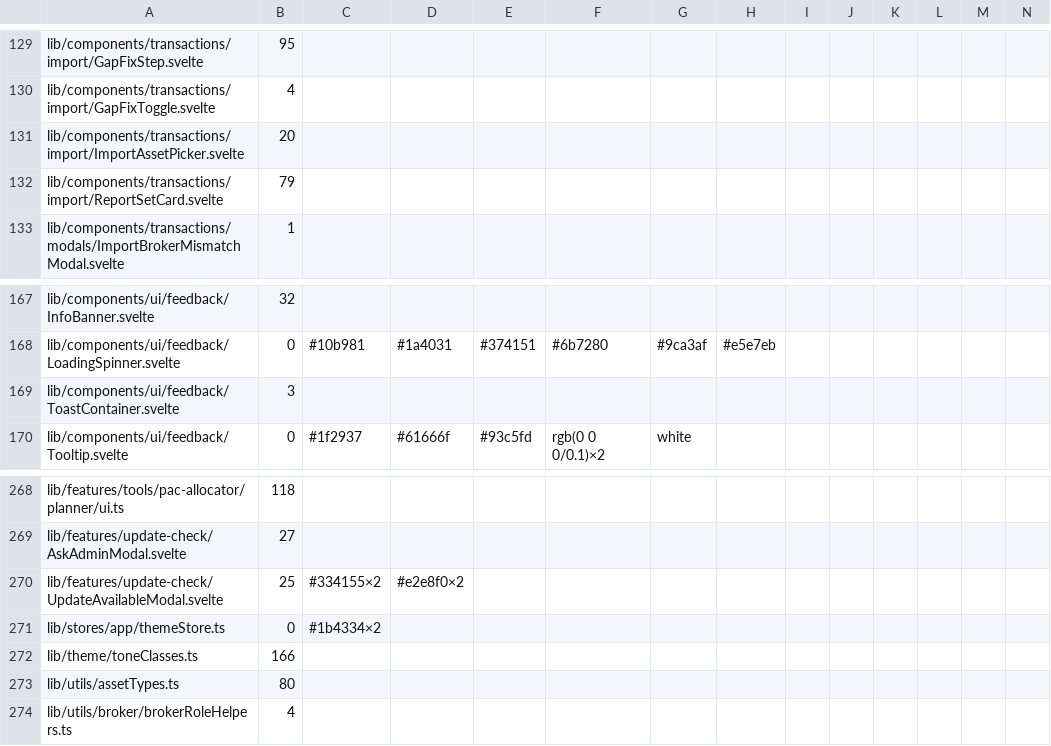
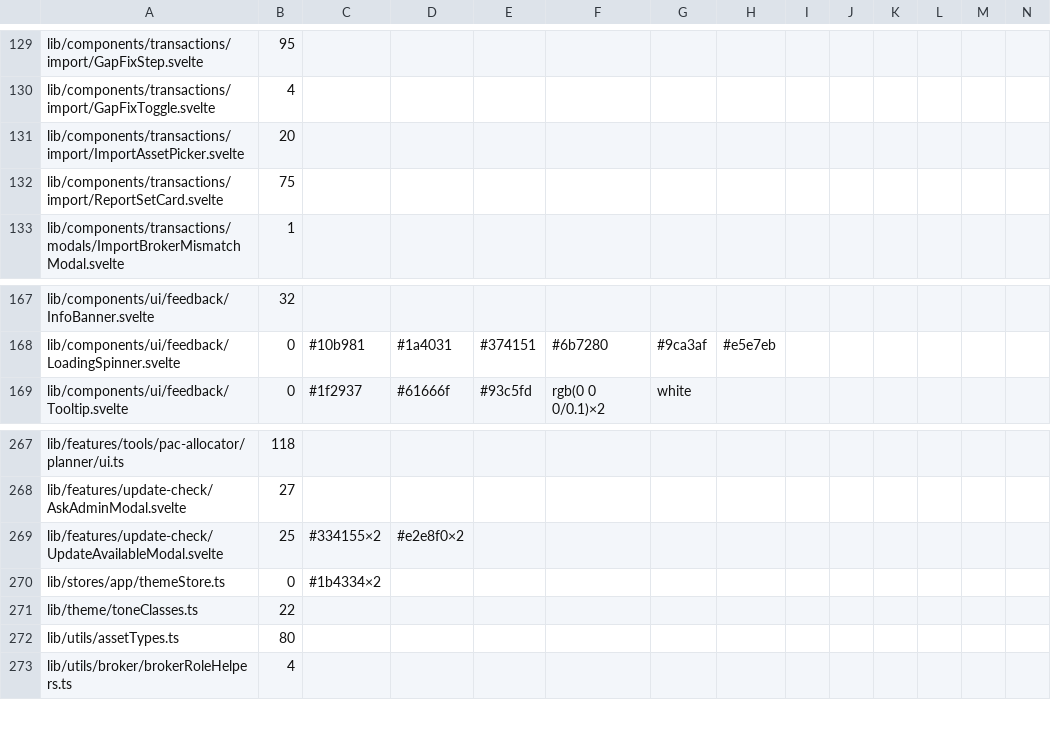
Before and after one commit to Librefolio/LibreFolio, a TSV file: frontend/src/themeRoles.baseline.tsv, drawn as a sheet; only a part is shown, gaps mark what is left out; removed rows and columns are numbered as before the commit, all else as after; rows hold the shown columns only; the diff names each change by its address in the sheet, - before the commit and + after, or states it on an @@ line.

Commit message:
feat(theme): status and polarity tones on roles (W3-c, W3-d)
- STATUS_TONES and POLARITY_TONES on the state roles; only the
  categorical KIND_TONES and fileSet.combined stay palette classes
- toast dismiss and countdown follow the on-status colour
- report-set «analysed» badge on the info tint

```diff
--- a/frontend/src/themeRoles.baseline.tsv
+++ b/frontend/src/themeRoles.baseline.tsv
-B132: 79
+B132: 75
-row 169: lib/components/ui/feedback/ToastContainer.svelte | 3
-B271: 166
+B271: 22
```
Also changed, not shown: 3 other files.
